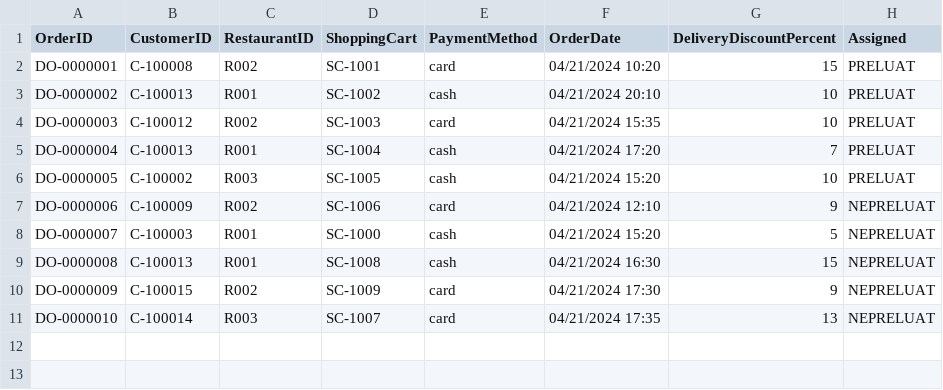
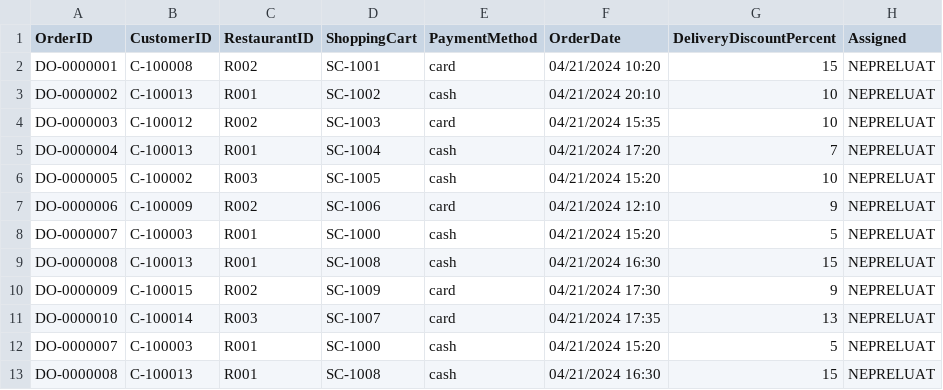
Before and after one commit to Tudorr02/FoodDelivery, a CSV file: res/CSV/DeliveryOrders_Data.csv, drawn as a sheet.

```diff
--- a/res/CSV/DeliveryOrders_Data.csv
+++ b/res/CSV/DeliveryOrders_Data.csv
@@ -1,7 +1,7 @@
 OrderID,CustomerID,RestaurantID,ShoppingCart,PaymentMethod,OrderDate,DeliveryDiscountPercent,Assigned
-DO-0000001,C-100008,R002,SC-1001,card,04/21/2024 10:20,15,PRELUAT
-DO-0000002,C-100013,R001,SC-1002,cash,04/21/2024 20:10,10,PRELUAT
-DO-0000003,C-100012,R002,SC-1003,card,04/21/2024 15:35,10,PRELUAT
-DO-0000004,C-100013,R001,SC-1004,cash,04/21/2024 17:20,7,PRELUAT
-DO-0000005,C-100002,R003,SC-1005,cash,04/21/2024 15:20,10,PRELUAT
+DO-0000001,C-100008,R002,SC-1001,card,04/21/2024 10:20,15,NEPRELUAT
+DO-0000002,C-100013,R001,SC-1002,cash,04/21/2024 20:10,10,NEPRELUAT
+DO-0000003,C-100012,R002,SC-1003,card,04/21/2024 15:35,10,NEPRELUAT
+DO-0000004,C-100013,R001,SC-1004,cash,04/21/2024 17:20,7,NEPRELUAT
+DO-0000005,C-100002,R003,SC-1005,cash,04/21/2024 15:20,10,NEPRELUAT
 DO-0000006,C-100009,R002,SC-1006,card,04/21/2024 12:10,9,NEPRELUAT
@@ -11 +11,3 @@ DO-0000009,C-100015,R002,SC-1009,card,04/21/2024 17:30,9,NEPRELUAT
 DO-0000010,C-100014,R003,SC-1007,card,04/21/2024 17:35,13,NEPRELUAT
+DO-0000007,C-100003,R001,SC-1000,cash,04/21/2024 15:20,5,NEPRELUAT
+DO-0000008,C-100013,R001,SC-1008,cash,04/21/2024 16:30,15,NEPRELUAT
```
Also changed, not shown: res/CSV/Delivery_Data.csv, 3 other files.
